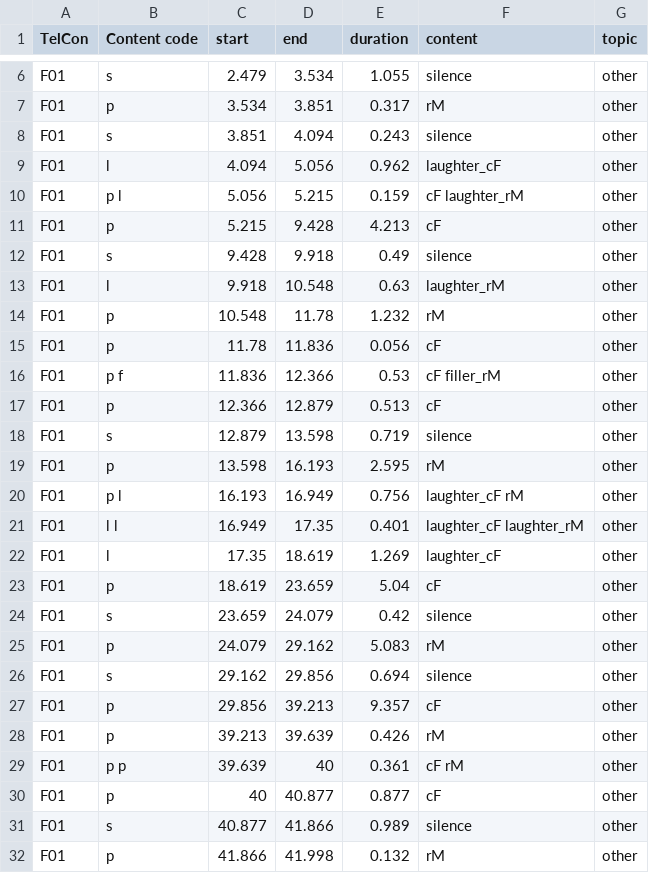
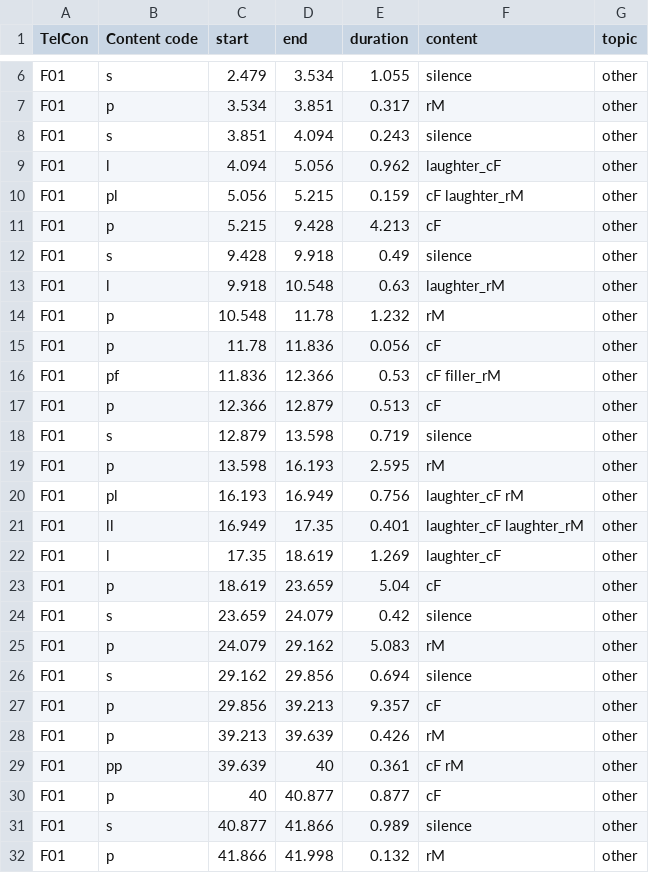
Before and after one commit to CBS12/MSc_Project, a CSV file: GenderRoleCorpusTest.csv, drawn as a sheet; only a part is shown, gaps mark what is left out.

```diff
--- a/GenderRoleCorpusTest.csv
+++ b/GenderRoleCorpusTest.csv
@@ -9,3 +9,3 @@ F01,s,3.851,4.094,0.243,silence,other
 F01,l,4.094,5.056,0.962,laughter_cF,other
-F01,p l,5.056,5.215,0.159,cF laughter_rM,other
+F01,pl,5.056,5.215,0.159,cF laughter_rM,other
 F01,p,5.215,9.428,4.213,cF,other
@@ -15,3 +15,3 @@ F01,p,10.548,11.78,1.232,rM,other
 F01,p,11.78,11.836,0.056,cF,other
-F01,p f,11.836,12.366,0.53,cF filler_rM,other
+F01,pf,11.836,12.366,0.53,cF filler_rM,other
 F01,p,12.366,12.879,0.513,cF,other
@@ -19,4 +19,4 @@ F01,s,12.879,13.598,0.719,silence,other
 F01,p,13.598,16.193,2.595,rM,other
-F01,p l,16.193,16.949,0.756,laughter_cF rM,other
-F01,l l,16.949,17.35,0.401,laughter_cF laughter_rM,other
+F01,pl,16.193,16.949,0.756,laughter_cF rM,other
+F01,ll,16.949,17.35,0.401,laughter_cF laughter_rM,other
 F01,l,17.35,18.619,1.269,laughter_cF,other
@@ -28,3 +28,3 @@ F01,p,29.856,39.213,9.357,cF,other
 F01,p,39.213,39.639,0.426,rM,other
-F01,p p,39.639,40,0.361,cF rM,other
+F01,pp,39.639,40,0.361,cF rM,other
 F01,p,40,40.877,0.877,cF,other
```
Also changed, not shown: 2 other files.
